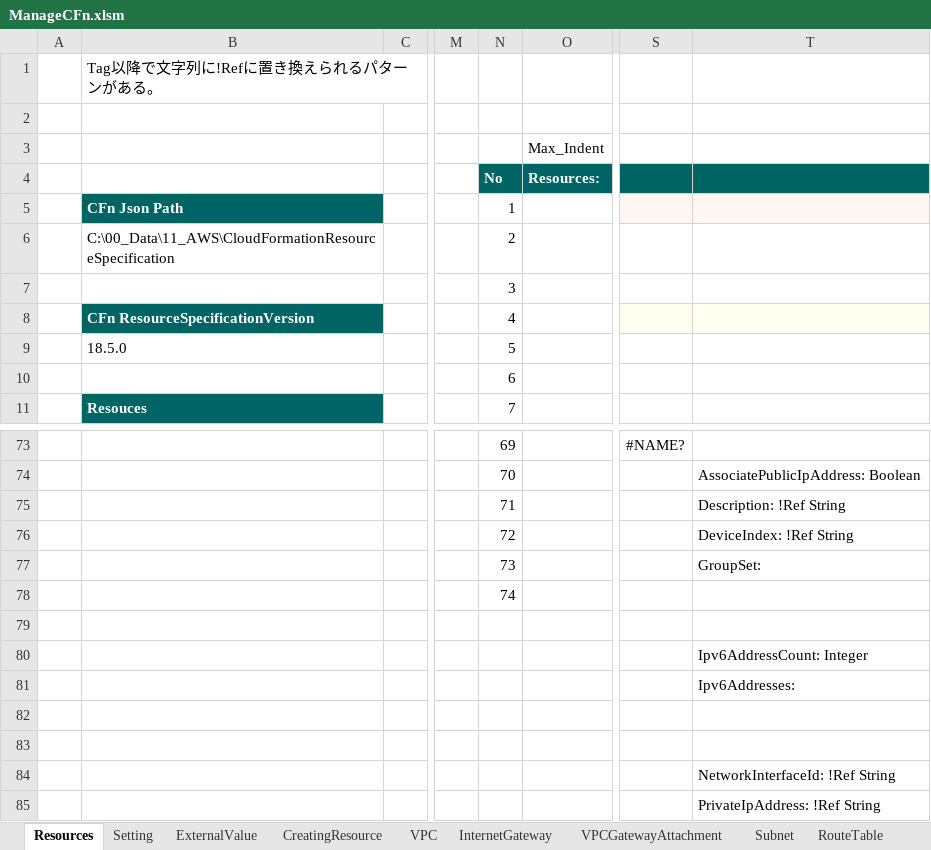
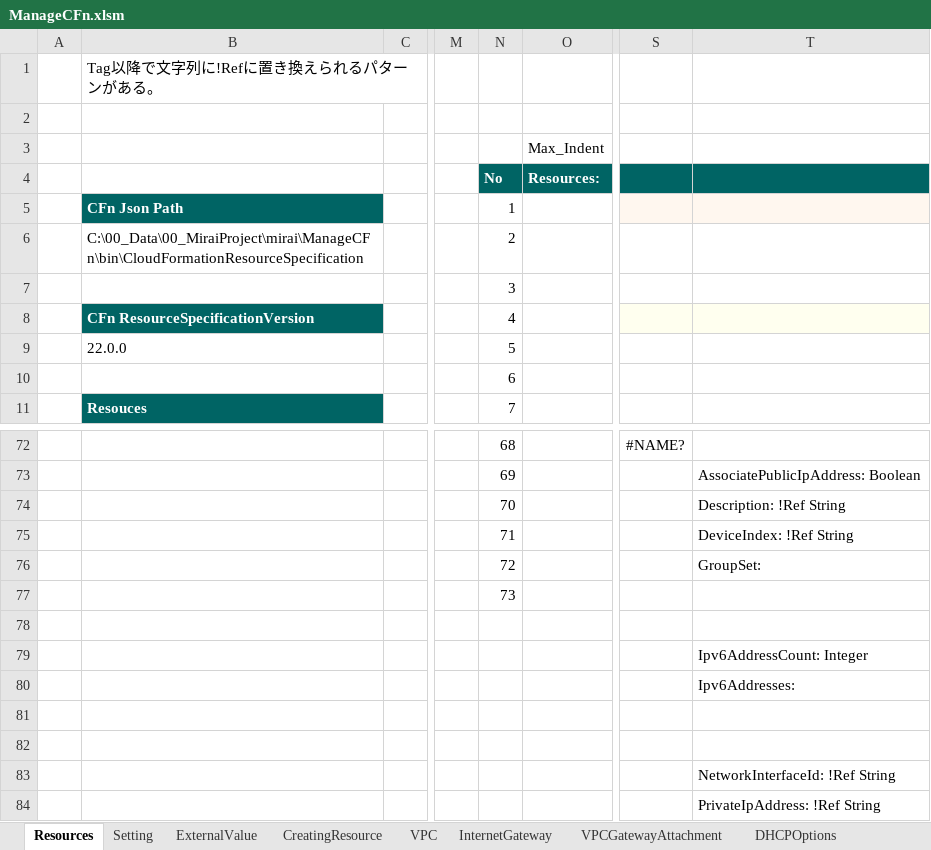
Before and after one commit to mirai006/ManageCFn, an Excel workbook: bin/ManageCFn.xlsm, sheet Resources, drawn as a sheet; only a part is shown, gaps mark what is left out; values as stored, in another font and other column widths than the file's, no borders; charts and pictures not drawn; removed rows and columns are numbered as before the commit, all else as after; rows hold the shown columns only; the diff covers the shown part only; the diff names each change by its address in the sheet, - before the commit and + after, or states it on an @@ line.

```diff
--- a/bin/ManageCFn.xlsm (sheet Resources)
+++ b/bin/ManageCFn.xlsm (sheet Resources)
+sheet tab: DHCPOptions
-B6: C:\00_Data\11_AWS\CloudFormationResourceSpecification
+B6: C:\00_Data\00_MiraiProject\mirai\ManageCFn\bin\CloudFormationResourceSpecification
-B9: 18.5.0
+B9: 22.0.0
-N72: 69
+N72: 68
+row 73:  |  |  |  | 69 |  |  | AssociatePublicIpAddress: Boolean
-T74: AssociatePublicIpAddress: Boolean
+T74: Description: !Ref String
-T75: Description: !Ref String
+T75: DeviceIndex: !Ref String
-T76: DeviceIndex: !Ref String
+T76: GroupSet:
-row 77:  |  |  |  | 73 |  |  | GroupSet:
-N77: 74
+N77: 73
```
Also changed, not shown: 10 added rows, 11 removed rows and 44 edited cells elsewhere in this sheet, sheet Instance, sheet Subnet, sheet Route, sheet SecurityGroupIngress, sheet Setting, sheet CreatingResource, 12 more sheets, other sheet tabs, formulas that keep their value, charts or pictures.
